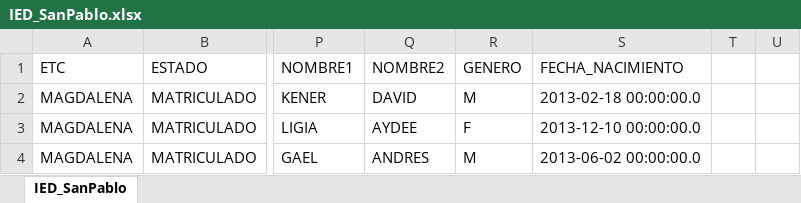
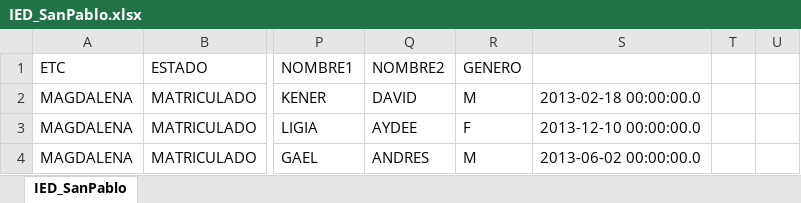
Before and after one commit to jmeza22/EscuelaT, an Excel workbook: Datos/IED_SanPablo.xlsx, sheet IED_SanPablo, drawn as a sheet; only a part is shown, gaps mark what is left out; values as stored, in another font and other column widths than the file's, no borders; the diff names each change by its address in the sheet, - before the commit and + after, or states it on an @@ line.

```diff
--- a/Datos/IED_SanPablo.xlsx (sheet IED_SanPablo)
+++ b/Datos/IED_SanPablo.xlsx (sheet IED_SanPablo)
-S1: FECHA_NACIMIENTO
+S1: (empty)
```
Also changed, not shown: 13 other files.
